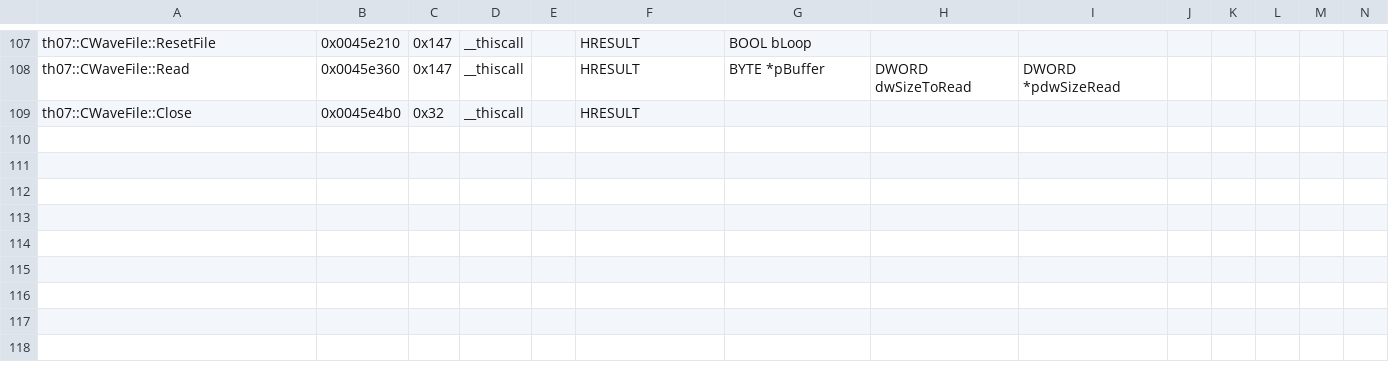
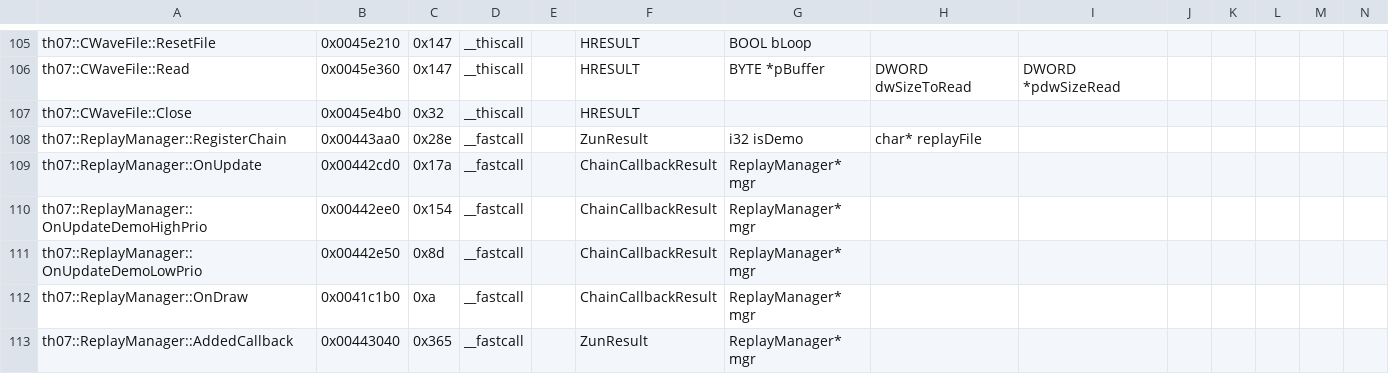
Before and after one commit to AgentMystia/th07, a CSV file: config/mapping.csv, drawn as a sheet; only a part is shown, gaps mark what is left out; rows hold the shown columns only; the diff covers the shown part only; the diff names each change by its address in the sheet, - before the commit and + after, or states it on an @@ line.

```diff
--- a/config/mapping.csv
+++ b/config/mapping.csv
+row 108: th07::ReplayManager::RegisterChain | 0x00443aa0 | 0x28e | __fastcall |  | ZunResult | i32 isDemo | char* replayFile
+row 109: th07::ReplayManager::OnUpdate | 0x00442cd0 | 0x17a | __fastcall |  | ChainCallbackResult | ReplayManager* mgr
+row 110: th07::ReplayManager::OnUpdateDemoHighPrio | 0x00442ee0 | 0x154 | __fastcall |  | ChainCallbackResult | ReplayManager* mgr
+row 111: th07::ReplayManager::OnUpdateDemoLowPrio | 0x00442e50 | 0x8d | __fastcall |  | ChainCallbackResult | ReplayManager* mgr
+row 112: th07::ReplayManager::OnDraw | 0x0041c1b0 | 0xa | __fastcall |  | ChainCallbackResult | ReplayManager* mgr
+row 113: th07::ReplayManager::AddedCallback | 0x00443040 | 0x365 | __fastcall |  | ZunResult | ReplayManager* mgr
```
Also changed, not shown: 6 added rows and 2 removed rows elsewhere in this file, 1 other file.
